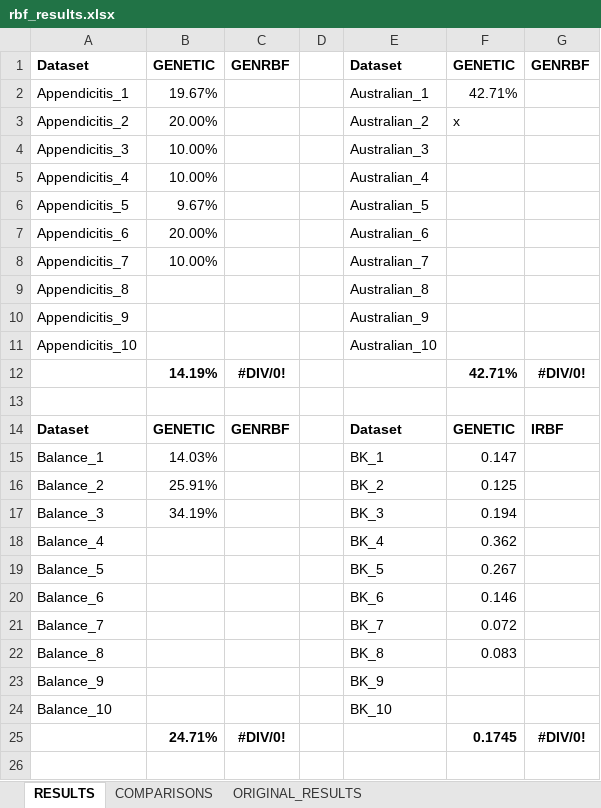
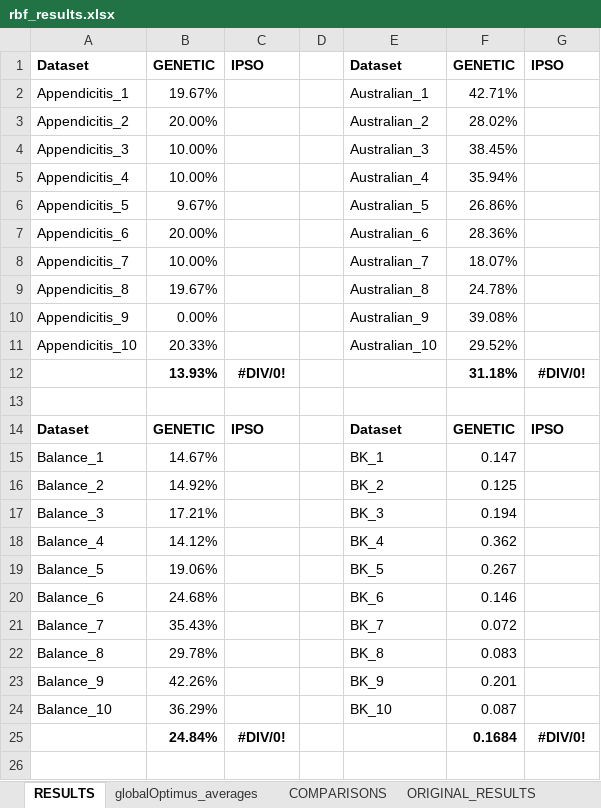
Before and after one commit to itsoulos/GlobalOptimus, an Excel workbook: doc/rbf_results.xlsx, sheet RESULTS, drawn as a sheet; only a part is shown; values as stored, in another font and other column widths than the file's, no borders; the diff covers the shown part only; the diff names each change by its address in the sheet, - before the commit and + after, or states it on an @@ line.

```diff
--- a/doc/rbf_results.xlsx (sheet RESULTS)
+++ b/doc/rbf_results.xlsx (sheet RESULTS)
+sheet tab: globalOptimus_averages
-C1: GENRBF
+C1: IPSO
-G1: GENRBF
+G1: IPSO
-F3: x
+F3: 28.02%
-F4: (empty)
+F4: 38.45%
-F5: (empty)
+F5: 35.94%
-F6: (empty)
+F6: 26.86%
-F7: (empty)
+F7: 28.36%
-F8: (empty)
+F8: 18.07%
-B9: (empty)
+B9: 19.67%
-F9: (empty)
+F9: 24.78%
-B10: (empty)
+B10: 0.00%
-F10: (empty)
+F10: 39.08%
-B11: (empty)
+B11: 20.33%
-F11: (empty)
+F11: 29.52%
-B12: 14.19%
+B12: 13.93%
-F12: 42.71%
+F12: 31.18%
-C14: GENRBF
+C14: IPSO
-G14: IRBF
+G14: IPSO
-B15: 14.03%
+B15: 14.67%
-B16: 25.91%
+B16: 14.92%
-B17: 34.19%
+B17: 17.21%
-B18: (empty)
+B18: 14.12%
-B19: (empty)
+B19: 19.06%
-B20: (empty)
+B20: 24.68%
-B21: (empty)
+B21: 35.43%
-B22: (empty)
+B22: 29.78%
-B23: (empty)
+B23: 42.26%
-F23: (empty)
+F23: 0.201
-B24: (empty)
+B24: 36.29%
-F24: (empty)
+F24: 0.087
-B25: 24.71%
+B25: 24.84%
-F25: 0.1745
+F25: 0.1684
```
Also changed, not shown: other rows of this sheet, formulas that keep their value.
